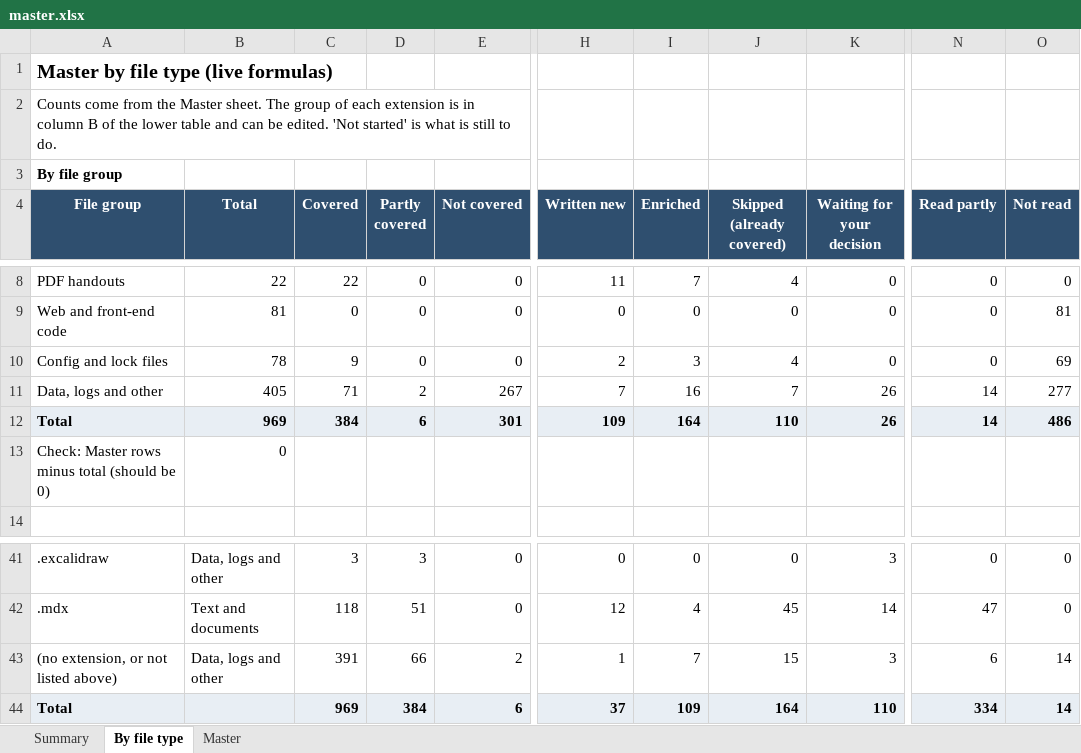
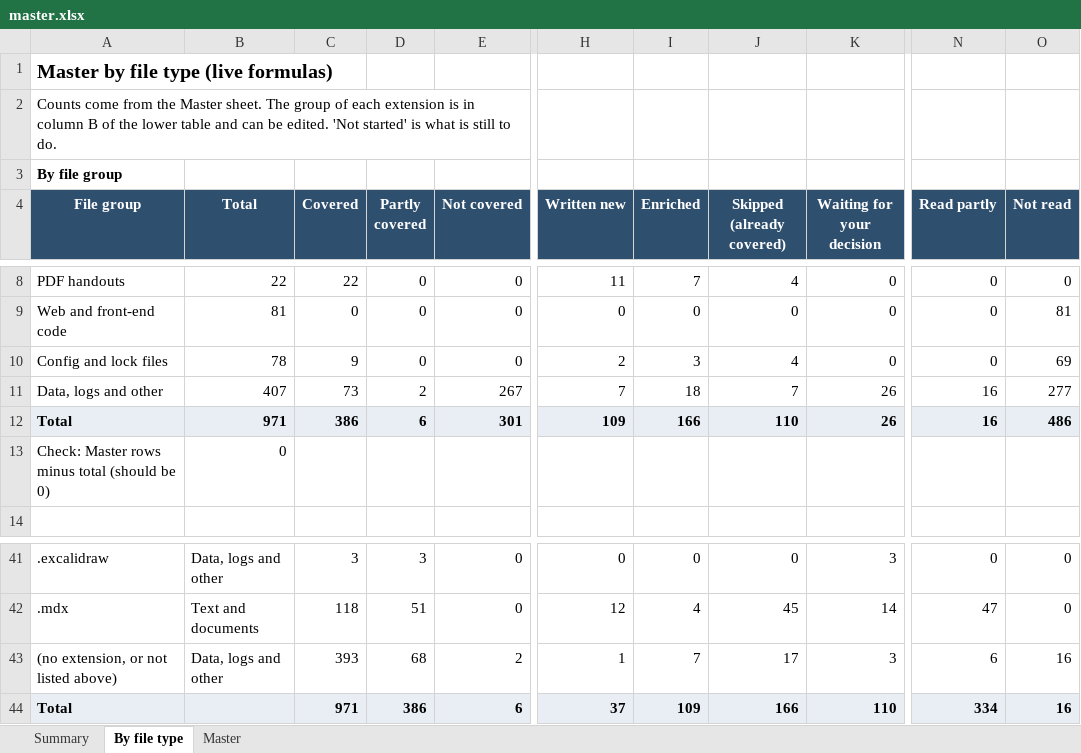
Before and after one commit to kiaanwankhede/MyNotes, an Excel workbook: master/master.xlsx, sheet By file type, drawn as a sheet; only a part is shown, gaps mark what is left out; values as stored, in another font and other column widths than the file's, no borders; the diff names each change by its address in the sheet, - before the commit and + after, or states it on an @@ line.

```diff
--- a/master/master.xlsx (sheet By file type)
+++ b/master/master.xlsx (sheet By file type)
-B11 (Total): 405
+B11 (Total): 407
-C11 (Covered): 71
+C11 (Covered): 73
-I11 (Enriched): 16
+I11 (Enriched): 18
-N11:N12 (Read partly): 14
+N11:N12 (Read partly): 16
-B12 (Total): 969
+B12 (Total): 971
-C12 (Covered): 384
+C12 (Covered): 386
-I12 (Enriched): 164
+I12 (Enriched): 166
-C43 (Covered): 391
+C43 (Covered): 393
-D43 (Partly covered): 66
+D43 (Partly covered): 68
-J43 (Skipped (already covered)): 15
+J43 (Skipped (already covered)): 17
-O43:O44 (Not read): 14
+O43:O44 (Not read): 16
-C44 (Covered): 969
+C44 (Covered): 971
-D44 (Partly covered): 384
+D44 (Partly covered): 386
-J44 (Skipped (already covered)): 164
+J44 (Skipped (already covered)): 166
```
Also changed, not shown: sheet Master, sheet Summary, 2 other files.
